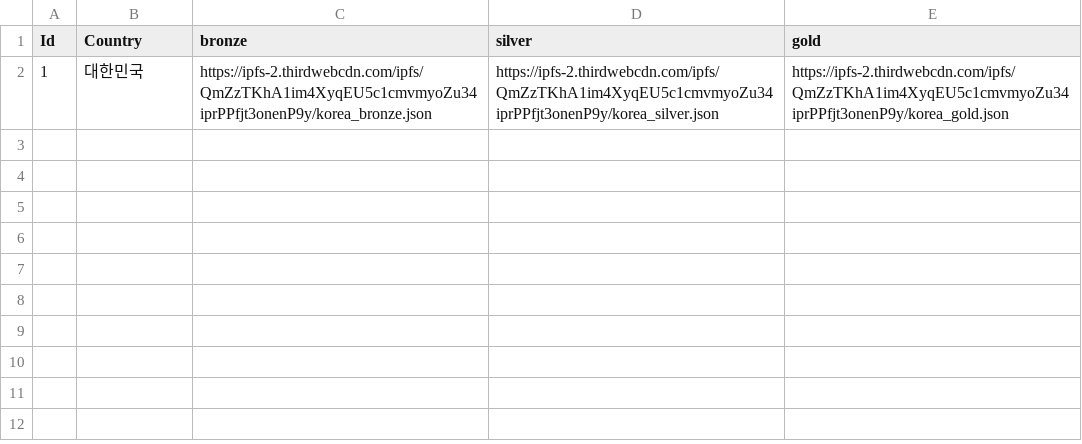
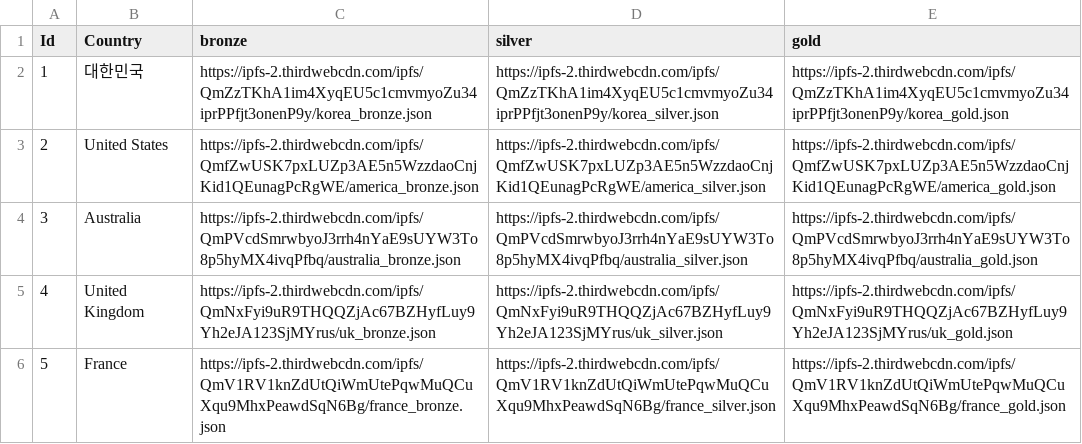
Before and after one commit to JS2K-trypto/trypto-server, a CSV file: badgeResource.csv, drawn as a sheet; the diff names each change by its address in the sheet, - before the commit and + after, or states it on an @@ line.

Commit message:
Adding : country

```diff
--- a/badgeResource.csv
+++ b/badgeResource.csv
+row 3: 2 | United States | https://ipfs-2.thirdwebcdn.com/ipfs/QmfZwUSK7pxLUZp3AE5n5WzzdaoCnjKid1QEunagPcRgWE/america_bronze.json | https://ipfs-2.thirdwebcdn.com/ipfs/QmfZwUSK7pxLUZp3AE5n5WzzdaoCnjKid1QEunagPcRgWE/america_silver.json | https://ipfs-2.thirdwebcdn.com/ipfs/QmfZwUSK7pxLUZp3AE5n5WzzdaoCnjKid1QEunagPcRgWE/america_gold.json
+row 4: 3 | Australia | https://ipfs-2.thirdwebcdn.com/ipfs/QmPVcdSmrwbyoJ3rrh4nYaE9sUYW3To8p5hyMX4ivqPfbq/australia_bronze.json | https://ipfs-2.thirdwebcdn.com/ipfs/QmPVcdSmrwbyoJ3rrh4nYaE9sUYW3To8p5hyMX4ivqPfbq/australia_silver.json | https://ipfs-2.thirdwebcdn.com/ipfs/QmPVcdSmrwbyoJ3rrh4nYaE9sUYW3To8p5hyMX4ivqPfbq/australia_gold.json
+row 5: 4 | United Kingdom | https://ipfs-2.thirdwebcdn.com/ipfs/QmNxFyi9uR9THQQZjAc67BZHyfLuy9Yh2eJA123SjMYrus/uk_bronze.json | https://ipfs-2.thirdwebcdn.com/ipfs/QmNxFyi9uR9THQQZjAc67BZHyfLuy9Yh2eJA123SjMYrus/uk_silver.json | https://ipfs-2.thirdwebcdn.com/ipfs/QmNxFyi9uR9THQQZjAc67BZHyfLuy9Yh2eJA123SjMYrus/uk_gold.json
+row 6: 5 | France | https://ipfs-2.thirdwebcdn.com/ipfs/QmV1RV1knZdUtQiWmUtePqwMuQCuXqu9MhxPeawdSqN6Bg/france_bronze.json | https://ipfs-2.thirdwebcdn.com/ipfs/QmV1RV1knZdUtQiWmUtePqwMuQCuXqu9MhxPeawdSqN6Bg/france_silver.json | https://ipfs-2.thirdwebcdn.com/ipfs/QmV1RV1knZdUtQiWmUtePqwMuQCuXqu9MhxPeawdSqN6Bg/france_gold.json
```
Also changed, not shown: 38 other files.
